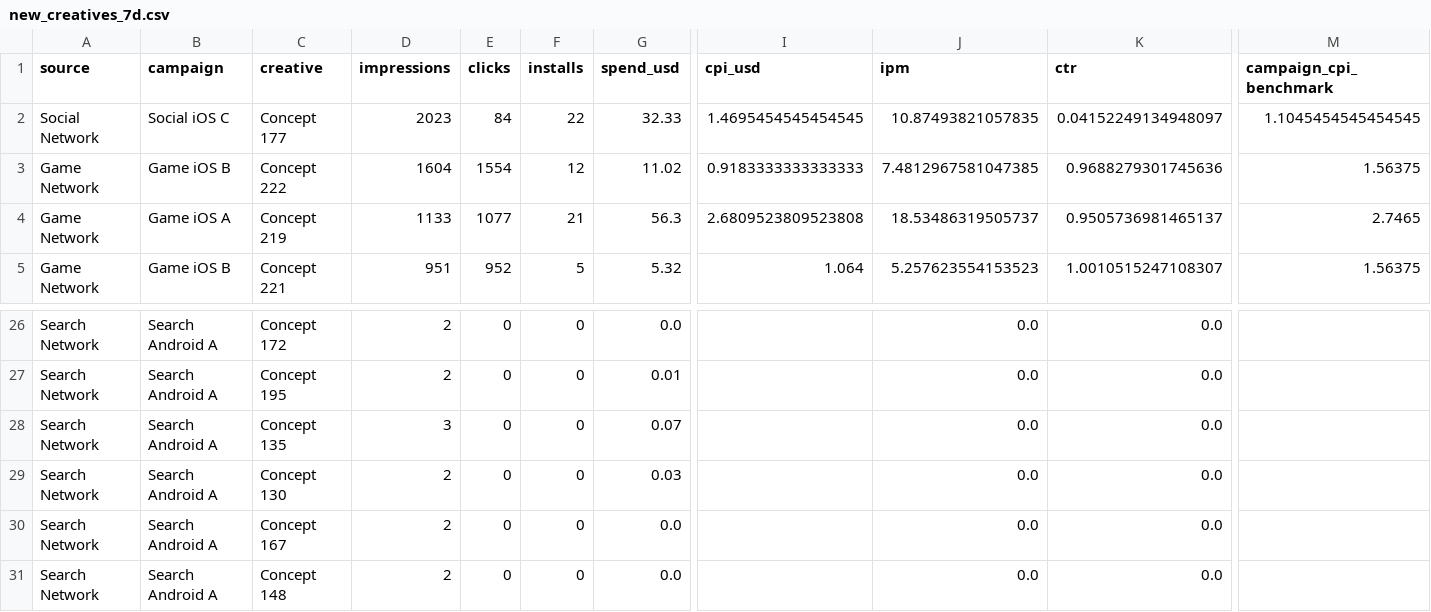
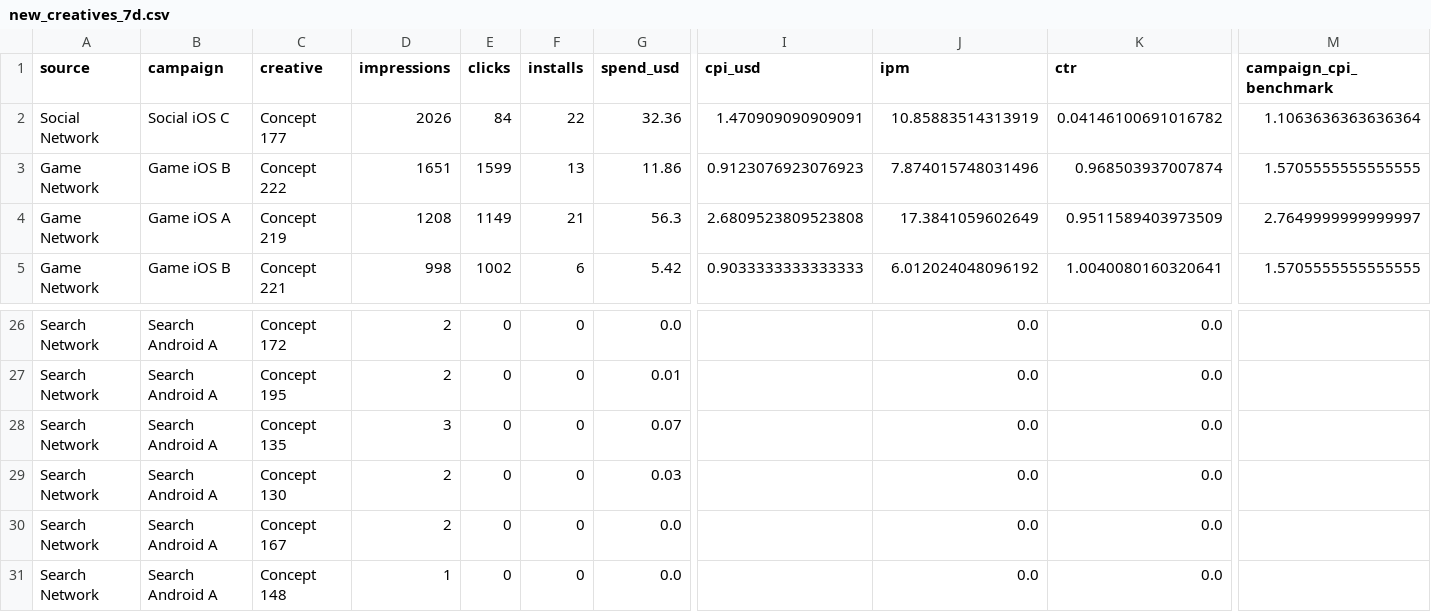
Before and after one commit to Nirmitk1311/Mobile_Game_Marketing_Analytics_Portfolio, a CSV file: outputs/weekly/2025-10-15/new_creatives_7d.csv, drawn as a sheet; only a part is shown, gaps mark what is left out; the diff covers the shown part only; the diff names each change by its address in the sheet, - before the commit and + after, or states it on an @@ line.

```diff
--- a/outputs/weekly/2025-10-15/new_creatives_7d.csv
+++ b/outputs/weekly/2025-10-15/new_creatives_7d.csv
-D2 (impressions): 2023
+D2 (impressions): 2026
-G2 (spend_usd): 32.33
+G2 (spend_usd): 32.36
-I2 (cpi_usd): 1.4695454545454545
+I2 (cpi_usd): 1.470909090909091
-J2 (ipm): 10.87493821057835
+J2 (ipm): 10.85883514313919
-K2 (ctr): 0.04152249134948097
+K2 (ctr): 0.04146100691016782
-M2 (campaign_cpi_benchmark): 1.1045454545454545
+M2 (campaign_cpi_benchmark): 1.1063636363636364
-D3 (impressions): 1604
+D3 (impressions): 1651
-E3 (clicks): 1554
+E3 (clicks): 1599
-F3 (installs): 12
+F3 (installs): 13
-G3 (spend_usd): 11.02
+G3 (spend_usd): 11.86
-I3 (cpi_usd): 0.9183333333333333
+I3 (cpi_usd): 0.9123076923076923
-J3 (ipm): 7.4812967581047385
+J3 (ipm): 7.874015748031496
-K3 (ctr): 0.9688279301745636
+K3 (ctr): 0.968503937007874
-M3 (campaign_cpi_benchmark): 1.56375
+M3 (campaign_cpi_benchmark): 1.5705555555555555
-D4 (impressions): 1133
+D4 (impressions): 1208
-E4 (clicks): 1077
+E4 (clicks): 1149
-J4 (ipm): 18.53486319505737
+J4 (ipm): 17.3841059602649
-K4 (ctr): 0.9505736981465137
+K4 (ctr): 0.9511589403973509
-M4 (campaign_cpi_benchmark): 2.7465
+M4 (campaign_cpi_benchmark): 2.7649999999999997
-D5 (impressions): 951
+D5 (impressions): 998
-E5 (clicks): 952
+E5 (clicks): 1002
-F5 (installs): 5
+F5 (installs): 6
-G5 (spend_usd): 5.32
+G5 (spend_usd): 5.42
-I5 (cpi_usd): 1.064
+I5 (cpi_usd): 0.9033333333333333
-J5 (ipm): 5.257623554153523
+J5 (ipm): 6.012024048096192
-K5 (ctr): 1.0010515247108307
+K5 (ctr): 1.0040080160320641
-M5 (campaign_cpi_benchmark): 1.56375
+M5 (campaign_cpi_benchmark): 1.5705555555555555
-D31 (impressions): 2
+D31 (impressions): 1
```
Also changed, not shown: 1 added row, 1 removed row and 30 edited cells elsewhere in this file, data/synthetic/creative_daily_2025-10.csv, data/synthetic/creative_first_impressions.csv, 17 other files.
